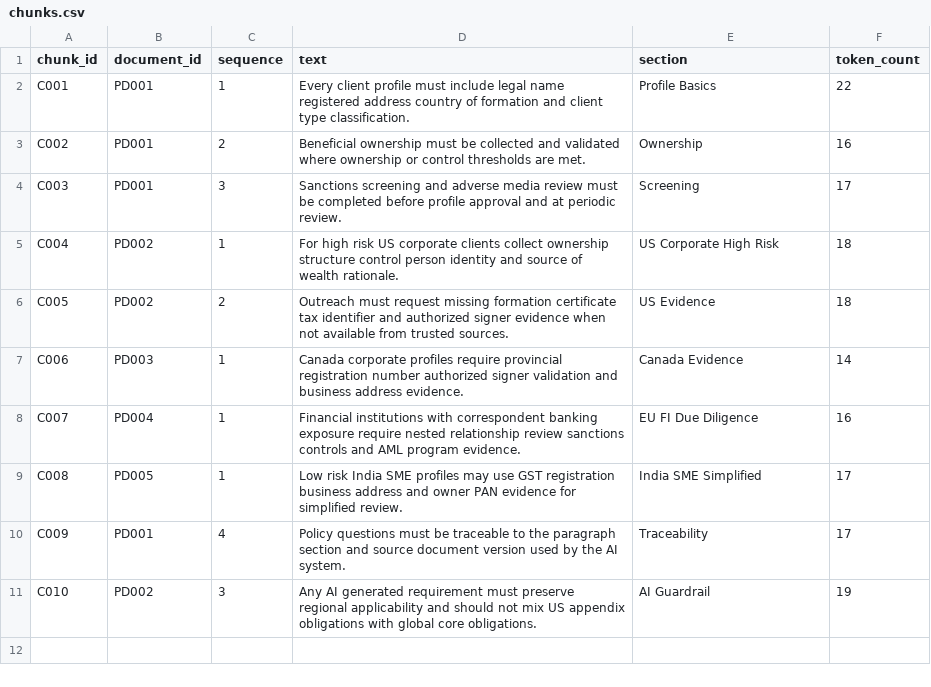
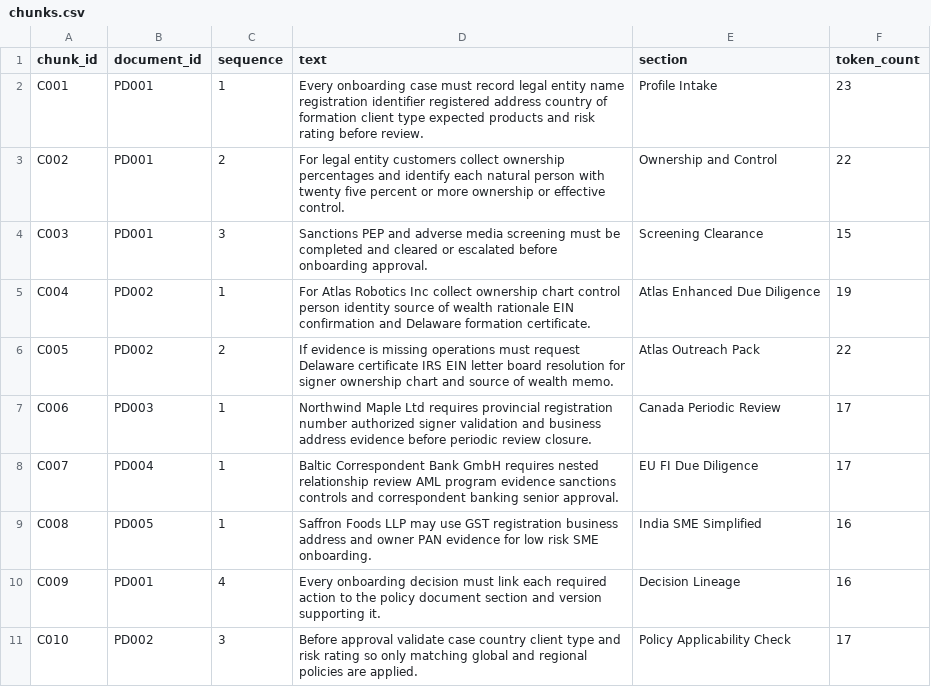
Before and after one commit to SankarPatnaik/kuzu_training, a CSV file: data/chunks.csv, drawn as a sheet.

```diff
--- a/data/chunks.csv
+++ b/data/chunks.csv
@@ -1,11 +1,11 @@
 chunk_id,document_id,sequence,text,section,token_count
-C001,PD001,1,Every client profile must include legal name registered address country of formation and client type classification.,Profile Basics,22
-C002,PD001,2,Beneficial ownership must be collected and validated where ownership or control thresholds are met.,Ownership,16
-C003,PD001,3,Sanctions screening and adverse media review must be completed before profile approval and at periodic review.,Screening,17
-C004,PD002,1,For high risk US corporate clients collect ownership structure control person identity and source of wealth rationale.,US Corporate High Risk,18
-C005,PD002,2,Outreach must request missing formation certificate tax identifier and authorized signer evidence when not available from trusted sources.,US Evidence,18
-C006,PD003,1,Canada corporate profiles require provincial registration number authorized signer validation and business address evidence.,Canada Evidence,14
-C007,PD004,1,Financial institutions with correspondent banking exposure require nested relationship review sanctions controls and AML program evidence.,EU FI Due Diligence,16
-C008,PD005,1,Low risk India SME profiles may use GST registration business address and owner PAN evidence for simplified review.,India SME Simplified,17
-C009,PD001,4,Policy questions must be traceable to the paragraph section and source document version used by the AI system.,Traceability,17
-C010,PD002,3,Any AI generated requirement must preserve regional applicability and should not mix US appendix obligations with global core obligations.,AI Guardrail,19
+C001,PD001,1,Every onboarding case must record legal entity name registration identifier registered address country of formation client type expected products and risk rating before review.,Profile Intake,23
+C002,PD001,2,For legal entity customers collect ownership percentages and identify each natural person with twenty five percent or more ownership or effective control.,Ownership and Control,22
+C003,PD001,3,Sanctions PEP and adverse media screening must be completed and cleared or escalated before onboarding approval.,Screening Clearance,15
+C004,PD002,1,For Atlas Robotics Inc collect ownership chart control person identity source of wealth rationale EIN confirmation and Delaware formation certificate.,Atlas Enhanced Due Diligence,19
+C005,PD002,2,If evidence is missing operations must request Delaware certificate IRS EIN letter board resolution for signer ownership chart and source of wealth memo.,Atlas Outreach Pack,22
+C006,PD003,1,Northwind Maple Ltd requires provincial registration number authorized signer validation and business address evidence before periodic review closure.,Canada Periodic Review,17
+C007,PD004,1,Baltic Correspondent Bank GmbH requires nested relationship review AML program evidence sanctions controls and correspondent banking senior approval.,EU FI Due Diligence,17
+C008,PD005,1,Saffron Foods LLP may use GST registration business address and owner PAN evidence for low risk SME onboarding.,India SME Simplified,16
+C009,PD001,4,Every onboarding decision must link each required action to the policy document section and version supporting it.,Decision Lineage,16
+C010,PD002,3,Before approval validate case country client type and risk rating so only matching global and regional policies are applied.,Policy Applicability Check,17
```
Also changed, not shown: data/answers.csv, data/controls.csv, 26 other files.
